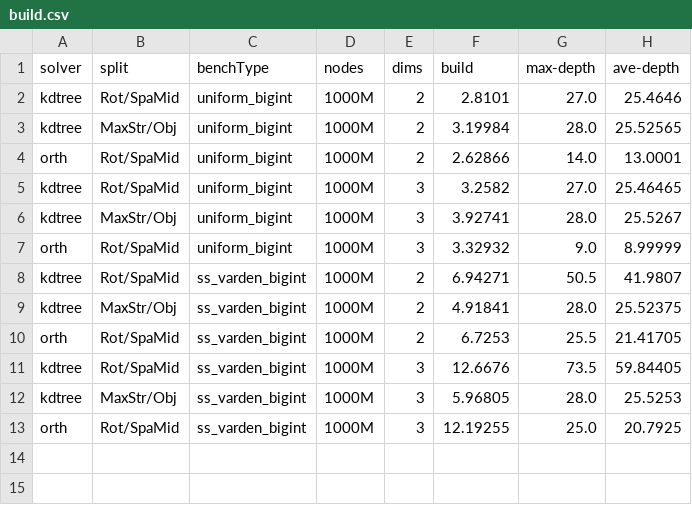
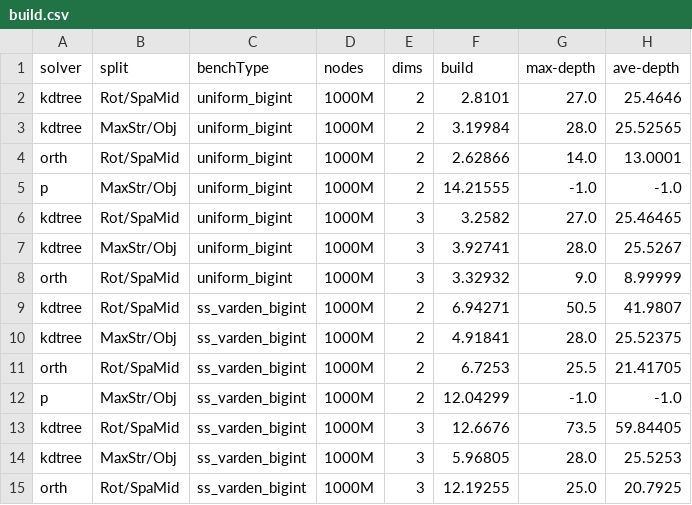
Before and after one commit to ucrparlay/SpaceTreeLib, a CSV file: script/data/build.csv, drawn as a sheet.

```diff
--- a/script/data/build.csv
+++ b/script/data/build.csv
@@ -4,2 +4,3 @@ kdtree,MaxStr/Obj,uniform_bigint,1000M,2,3.19984,28.0,25.52565
 orth,Rot/SpaMid,uniform_bigint,1000M,2,2.62866,14.0,13.0001
+p,MaxStr/Obj,uniform_bigint,1000M,2,14.21555,-1.0,-1.0
 kdtree,Rot/SpaMid,uniform_bigint,1000M,3,3.2582,27.0,25.46465
@@ -10,2 +11,3 @@ kdtree,MaxStr/Obj,ss_varden_bigint,1000M,2,4.91841,28.0,25.52375
 orth,Rot/SpaMid,ss_varden_bigint,1000M,2,6.7253,25.5,21.41705
+p,MaxStr/Obj,ss_varden_bigint,1000M,2,12.04299,-1.0,-1.0
 kdtree,Rot/SpaMid,ss_varden_bigint,1000M,3,12.6676,73.5,59.84405
```
Also changed, not shown: script/data/count_3.csv, script/data/knn_3.csv, 13 other files.
